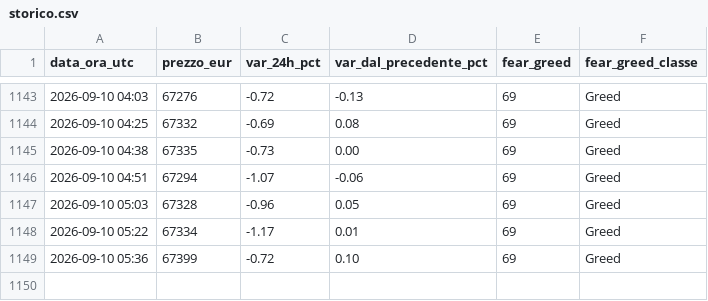
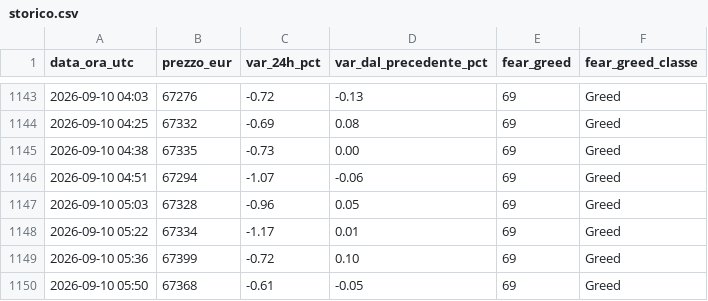
Before and after one commit to tommasopietrelli02-byte/btc-monitor, a CSV file: storico.csv, drawn as a sheet; only a part is shown, gaps mark what is left out.

```diff
--- a/storico.csv
+++ b/storico.csv
@@ -1149 +1149,2 @@ data_ora_utc,prezzo_eur,var_24h_pct,var_dal_precedente_pct,fear_greed,fear_greed
 2026-09-10 05:36,67399,-0.72,0.10,69,Greed
+2026-09-10 05:50,67368,-0.61,-0.05,69,Greed
```
Also changed, not shown: 2 other files.
